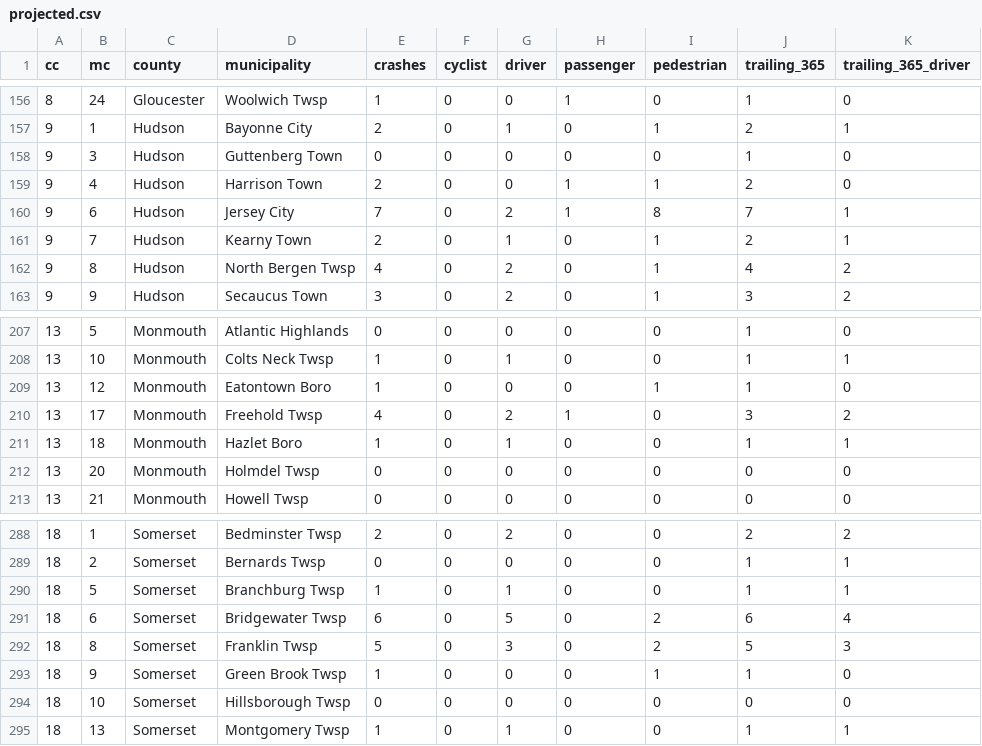
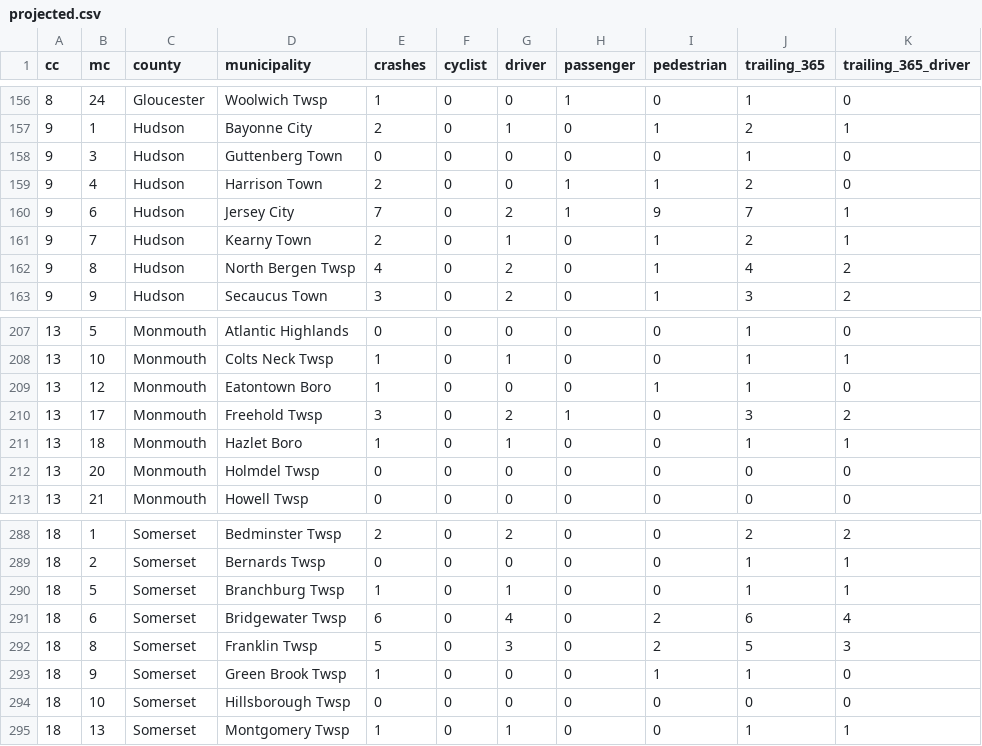
Before and after one commit to hudcostreets/nj-crashes, a CSV file: www/public/njsp/projected.csv, drawn as a sheet; only a part is shown, gaps mark what is left out; the diff covers the shown part only; the diff names each change by its address in the sheet, - before the commit and + after, or states it on an @@ line.

```diff
--- a/www/public/njsp/projected.csv
+++ b/www/public/njsp/projected.csv
-I160 (pedestrian): 8
+I160 (pedestrian): 9
-E210 (crashes): 4
+E210 (crashes): 3
-G291 (driver): 5
+G291 (driver): 4
```
Also changed, not shown: 38 edited cells elsewhere in this file, 1 other file.
